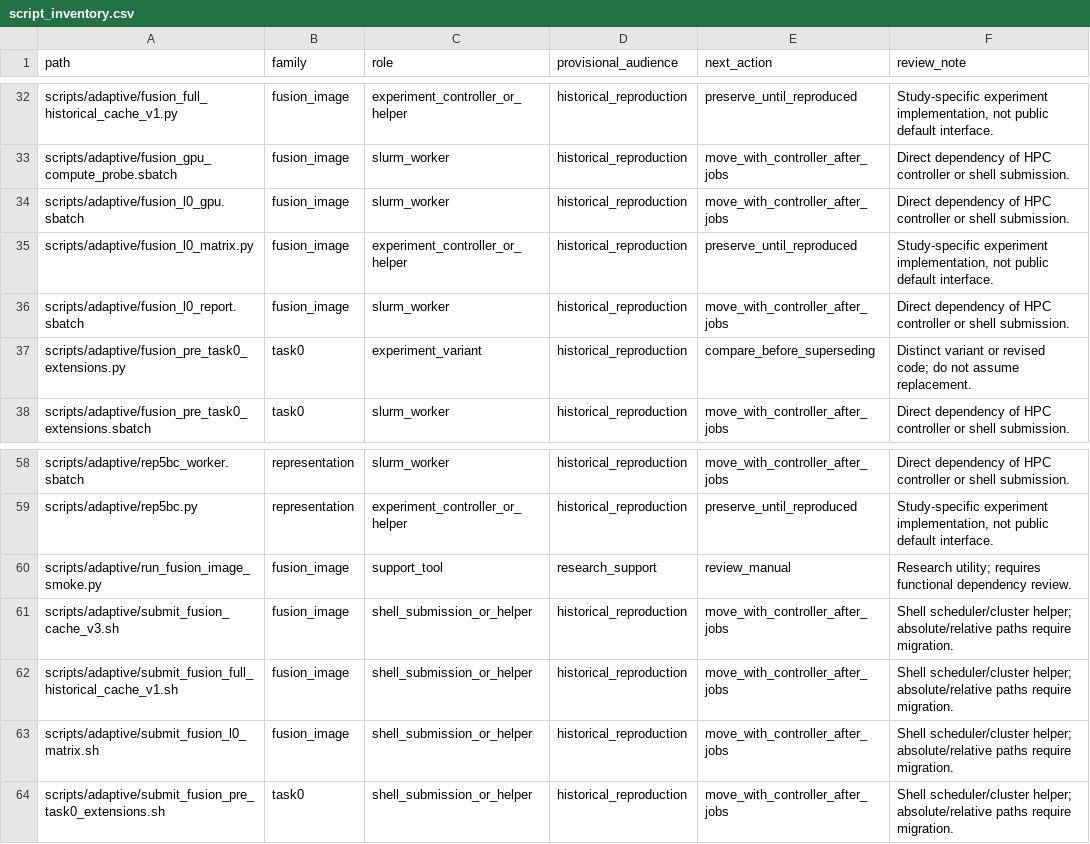
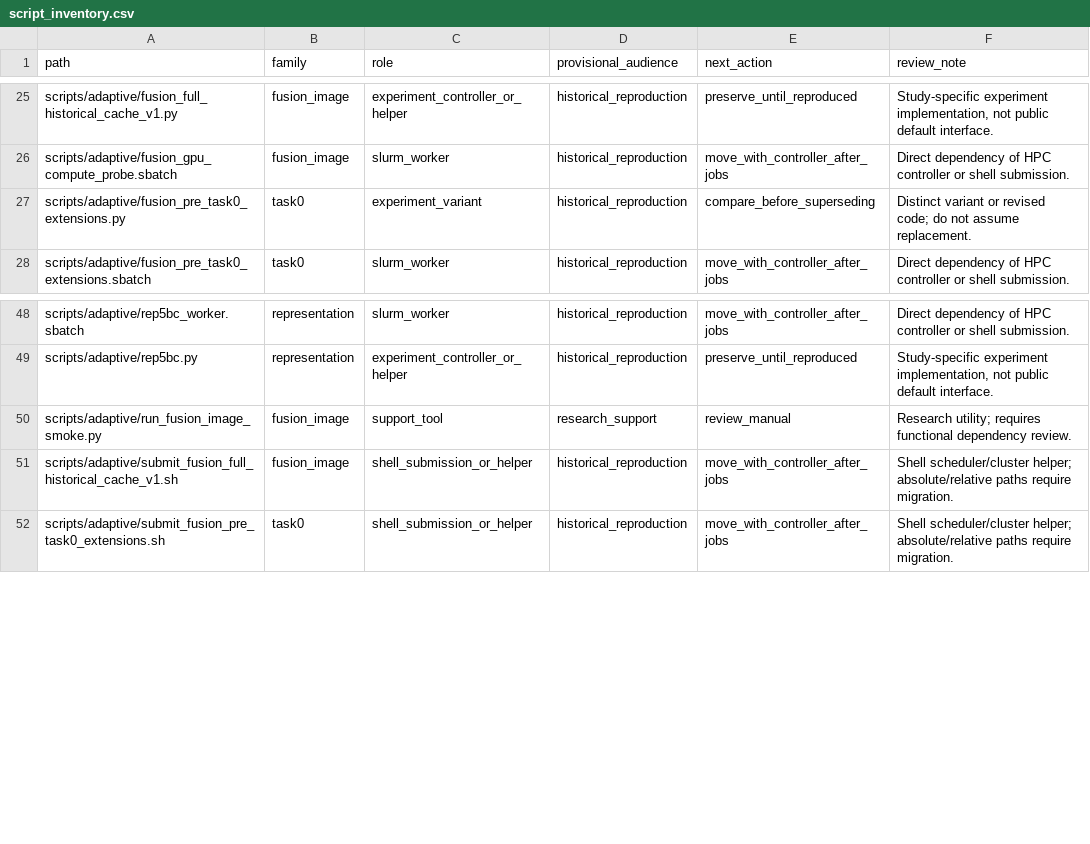
Before and after one commit to DimitrisKour/astro-transient-active-learning, a CSV file: docs/maintenance/script_inventory.csv, drawn as a sheet; only a part is shown, gaps mark what is left out; removed rows and columns are numbered as before the commit, all else as after; the diff covers the shown part only; the diff names each change by its address in the sheet, - before the commit and + after, or states it on an @@ line.

Commit message:
Archive superseded fusion L0-only cache and benchmark launchers
* Archive superseded fusion L0 cache, benchmark and six-fit matrix launchers

* Validate archived L0 matrix from its canonical historical path

* Clarify that early L0 cache/benchmark instructions are archived, not the current fusion workflow

* Clarify that early L0 cache/benchmark instructions are archived, not the current fusion workflow

* Clarify that early L0 cache/benchmark instructions are archived, not the current fusion workflow

* Document archived early fusion cache and L0 experiment provenance and reproduction boundaries

* Classify twelve early fusion L0 workflows as archived research, not public defaults

* Verify early L0 fusion scripts are archived without removing later full-history workflows

* Test fusion L0 archive layout and frozen matrix contracts without datasets or Slurm

```diff
--- a/docs/maintenance/script_inventory.csv
+++ b/docs/maintenance/script_inventory.csv
-row 34: scripts/adaptive/fusion_l0_gpu.sbatch | fusion_image | slurm_worker | historical_reproduction | move_with_controller_after_jobs | Direct dependency of HPC controller or shell submission.
-row 35: scripts/adaptive/fusion_l0_matrix.py | fusion_image | experiment_controller_or_helper | historical_reproduction | preserve_until_reproduced | Study-specific experiment implementation, not public default interface.
-row 36: scripts/adaptive/fusion_l0_report.sbatch | fusion_image | slurm_worker | historical_reproduction | move_with_controller_after_jobs | Direct dependency of HPC controller or shell submission.
-row 61: scripts/adaptive/submit_fusion_cache_v3.sh | fusion_image | shell_submission_or_helper | historical_reproduction | move_with_controller_after_jobs | Shell scheduler/cluster helper; absolute/relative paths require migration.
-row 63: scripts/adaptive/submit_fusion_l0_matrix.sh | fusion_image | shell_submission_or_helper | historical_reproduction | move_with_controller_after_jobs | Shell scheduler/cluster helper; absolute/relative paths require migration.
```
Also changed, not shown: 13 added rows and 7 removed rows elsewhere in this file, 19 other files.
